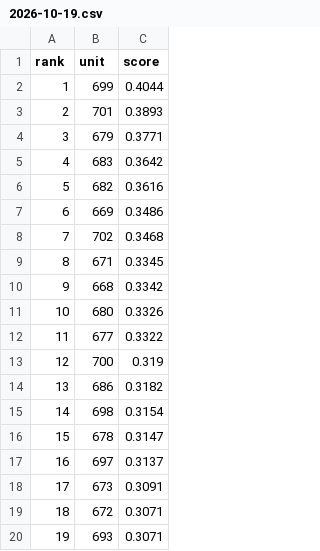
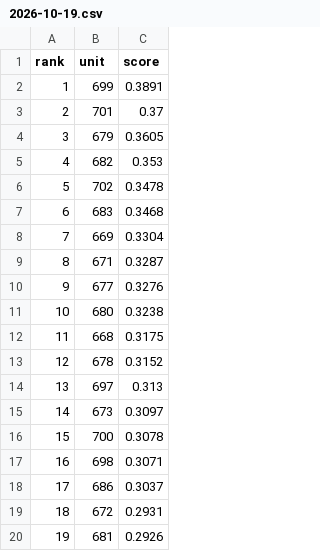
Before and after one commit to koukikoukisanosano-ai/hana-wo, a CSV file: data/predictions/2026-10-19.csv, drawn as a sheet; only a part is shown; the diff covers the shown part only.

```diff
--- a/data/predictions/2026-10-19.csv
+++ b/data/predictions/2026-10-19.csv
@@ -1,20 +1,20 @@
 rank,unit,score
-1,699,0.4044
-2,701,0.3893
-3,679,0.3771
-4,683,0.3642
-5,682,0.3616
-6,669,0.3486
-7,702,0.3468
-8,671,0.3345
-9,668,0.3342
-10,680,0.3326
-11,677,0.3322
-12,700,0.319
-13,686,0.3182
-14,698,0.3154
-15,678,0.3147
-16,697,0.3137
-17,673,0.3091
-18,672,0.3071
-19,693,0.3071
+1,699,0.3891
+2,701,0.37
+3,679,0.3605
+4,682,0.353
+5,702,0.3478
+6,683,0.3468
+7,669,0.3304
+8,671,0.3287
+9,677,0.3276
+10,680,0.3238
+11,668,0.3175
+12,678,0.3152
+13,697,0.313
+14,673,0.3097
+15,700,0.3078
+16,698,0.3071
+17,686,0.3037
+18,672,0.2931
+19,681,0.2926
```
Also changed, not shown: 20 edited cells elsewhere in this file, data/daily_settings.csv, data/fetch_log.csv, 8 other files.
